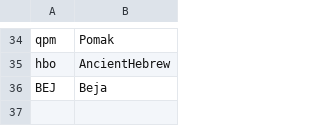
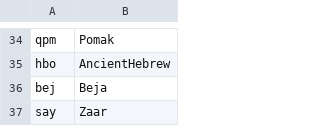
Before and after one commit to typometrics/datapreparation, a TSV file: myLanguageCodes.tsv, drawn as a sheet; only a part is shown, gaps mark what is left out.

```diff
--- a/myLanguageCodes.tsv
+++ b/myLanguageCodes.tsv
@@ -35,2 +35,3 @@ qpm	Pomak
 hbo	AncientHebrew
-BEJ	Beja
+bej	Beja
+say	Zaar
```
Also changed, not shown: 1 other file.
